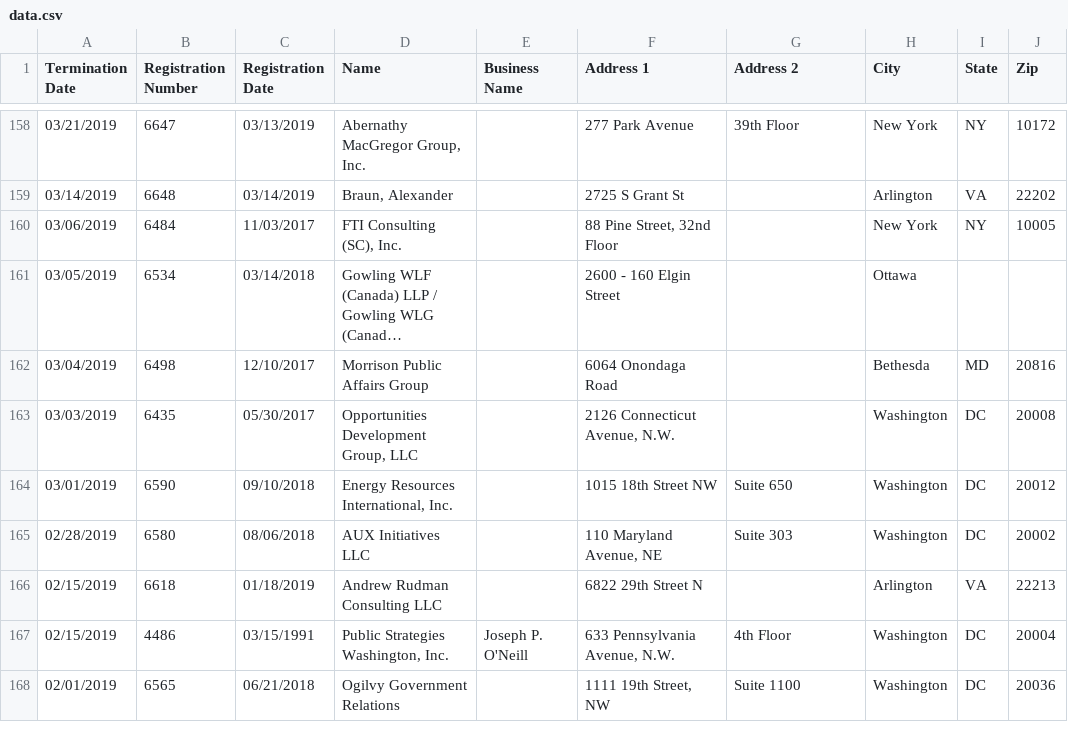
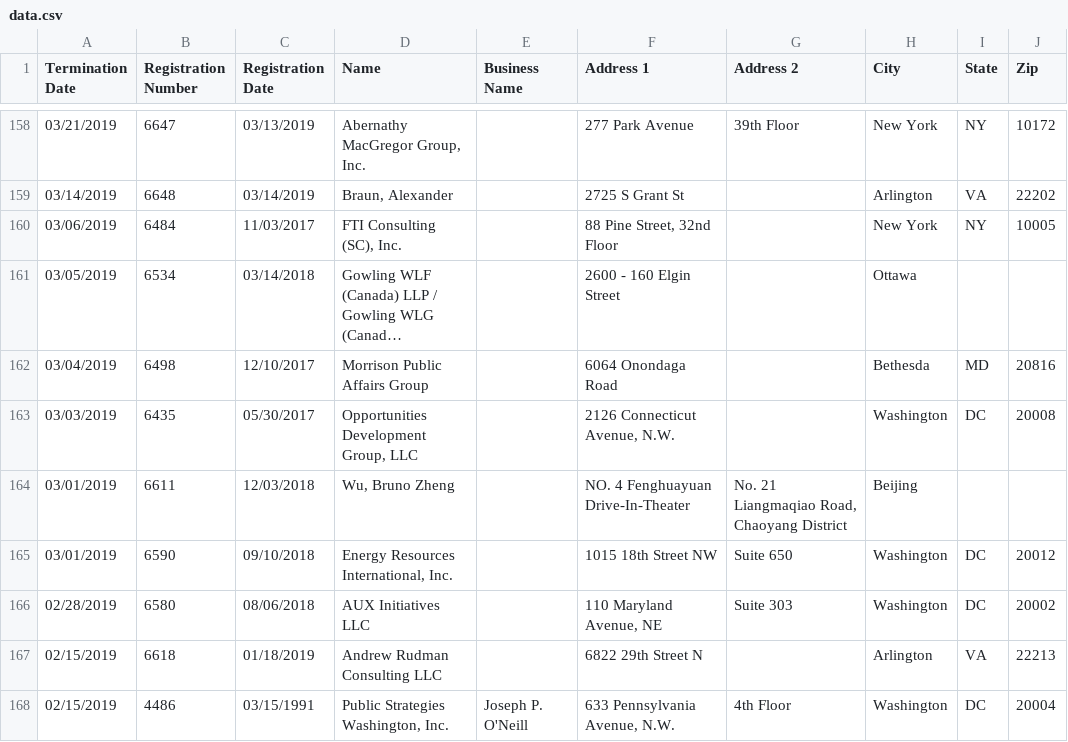
Before and after one commit to markschaver/FARA-Terminated, a CSV file: data.csv, drawn as a sheet; only a part is shown, gaps mark what is left out; the shorter side is filled out with more unchanged rows; long unchanged cells end in …; the diff names each change by its address in the sheet, - before the commit and + after, or states it on an @@ line.

Commit message:
Flat: latest data (2021-09-04T08:23:38.874Z) {   "date": "2021-09-04T08:23:38.874Z",   "files": [     {       "name": "data.csv",       "deltaBytes": 6140,       "source": "https://efile.fara.gov/api/v1/Registrants/csv/Terminated"     }   ] }

```diff
--- a/data.csv
+++ b/data.csv
+row 164: 03/01/2019 | 6611 | 12/03/2018 | Wu, Bruno Zheng |  | NO. 4 Fenghuayuan Drive-In-Theater | No. 21 Liangmaqiao Road, Chaoyang District | Beijing
```
